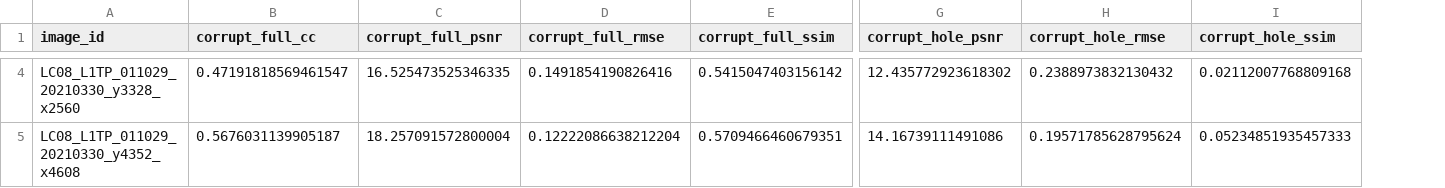
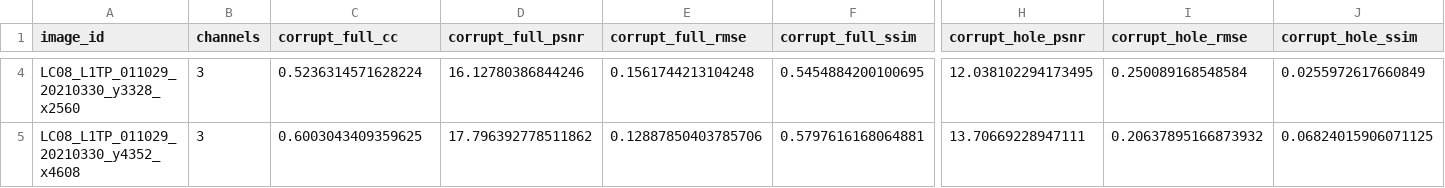
Before and after one commit to michele-bilko/landsat-slc-inpainting, a CSV file: Pix2Pix/output/metrics_A1.csv, drawn as a sheet; only a part is shown, gaps mark what is left out; addresses are those after the commit; the diff covers the shown part only; the diff names each change by its address in the sheet, - before the commit and + after, or states it on an @@ line.

```diff
--- a/Pix2Pix/output/metrics_A1.csv
+++ b/Pix2Pix/output/metrics_A1.csv
+column B (channels), rows 4-5: 3 | 3
-C4 (corrupt_full_cc): 0.47191818569461547
+C4 (corrupt_full_cc): 0.5236314571628224
-D4 (corrupt_full_psnr): 16.525473525346335
+D4 (corrupt_full_psnr): 16.12780386844246
-E4 (corrupt_full_rmse): 0.1491854190826416
+E4 (corrupt_full_rmse): 0.1561744213104248
-F4 (corrupt_full_ssim): 0.5415047403156142
+F4 (corrupt_full_ssim): 0.5454884200100695
-H4 (corrupt_hole_psnr): 12.435772923618302
+H4 (corrupt_hole_psnr): 12.038102294173495
-I4 (corrupt_hole_rmse): 0.2388973832130432
+I4 (corrupt_hole_rmse): 0.250089168548584
-J4 (corrupt_hole_ssim): 0.02112007768809168
+J4 (corrupt_hole_ssim): 0.0255972617660849
-C5 (corrupt_full_cc): 0.5676031139905187
+C5 (corrupt_full_cc): 0.6003043409359625
-D5 (corrupt_full_psnr): 18.257091572800004
+D5 (corrupt_full_psnr): 17.796392778511862
-E5 (corrupt_full_rmse): 0.12222086638212204
+E5 (corrupt_full_rmse): 0.12887850403785706
-F5 (corrupt_full_ssim): 0.5709466460679351
+F5 (corrupt_full_ssim): 0.5797616168064881
-H5 (corrupt_hole_psnr): 14.16739111491086
+H5 (corrupt_hole_psnr): 13.70669228947111
-I5 (corrupt_hole_rmse): 0.19571785628795624
+I5 (corrupt_hole_rmse): 0.20637895166873932
-J5 (corrupt_hole_ssim): 0.05234851935457333
+J5 (corrupt_hole_ssim): 0.06824015906071125
```
Also changed, not shown: 61 edited cells elsewhere in this file, Pix2Pix/output/metrics_A2.csv, Pix2Pix/output/metrics_summary_A1.csv, 2 other files.
